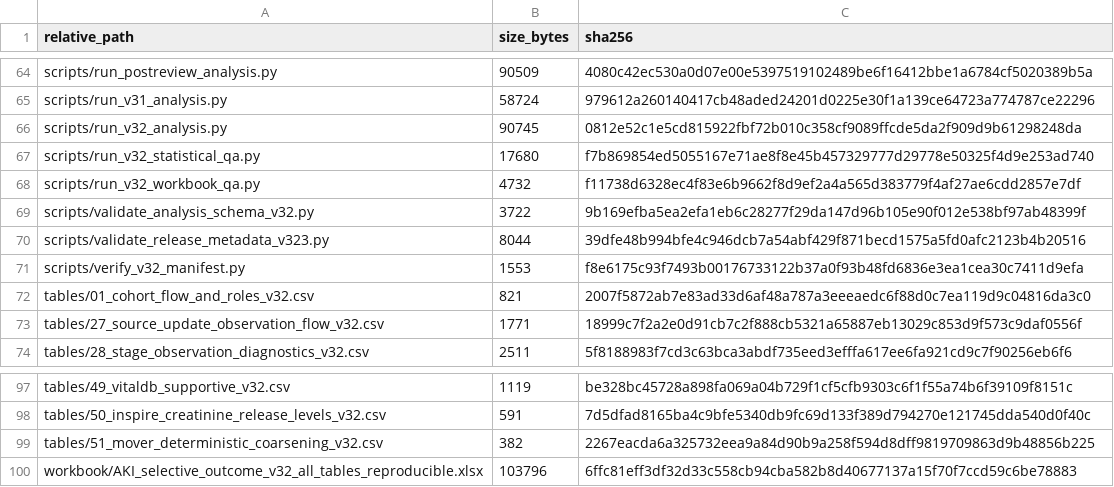
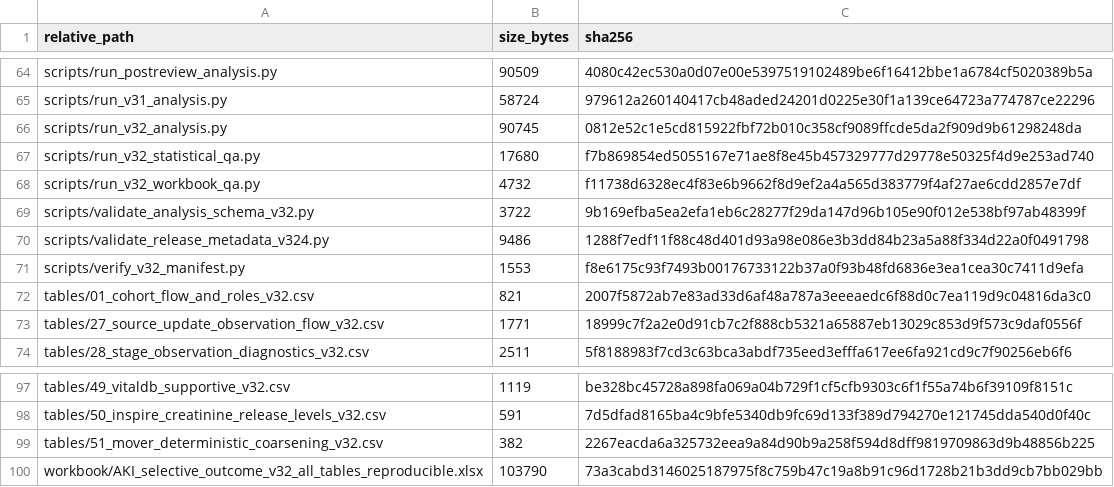
Before and after one commit to tqytqytqytqy/perioperative-aki-selective-outcome-observation, a CSV file: release_manifest_sha256_v32.csv, drawn as a sheet; only a part is shown, gaps mark what is left out; the diff covers the shown part only.

Commit message:
Update v3.2.4 release metadata
Align public authorship, citation, version, DOI, workbook heading, and reproducibility manifest. No patient-level data or manuscript files are included.

```diff
--- a/release_manifest_sha256_v32.csv
+++ b/release_manifest_sha256_v32.csv
@@ -69,3 +69,3 @@ scripts/run_v32_workbook_qa.py,4732,f11738d6328ec4f83e6b9662f8d9ef2a4a565d383779
 scripts/validate_analysis_schema_v32.py,3722,9b169efba5ea2efa1eb6c28277f29da147d96b105e90f012e538bf97ab48399f
-scripts/validate_release_metadata_v323.py,8044,39dfe48b994bfe4c946dcb7a54abf429f871becd1575a5fd0afc2123b4b20516
+scripts/validate_release_metadata_v324.py,9486,1288f7edf11f88c48d401d93a98e086e3b3dd84b23a5a88f334d22a0f0491798
 scripts/verify_v32_manifest.py,1553,f8e6175c93f7493b00176733122b37a0f93b48fd6836e3ea1cea30c7411d9efa
@@ -99,2 +99,2 @@ tables/50_inspire_creatinine_release_levels_v32.csv,591,7d5dfad8165ba4c9bfe5340d
 tables/51_mover_deterministic_coarsening_v32.csv,382,2267eacda6a325732eea9a84d90b9a258f594d8dff9819709863d9b48856b225
-workbook/AKI_selective_outcome_v32_all_tables_reproducible.xlsx,103796,6ffc81eff3df32d33c558cb94cba582b8d40677137a15f70f7ccd59c6be78883
+workbook/AKI_selective_outcome_v32_all_tables_reproducible.xlsx,103790,73a3cabd3146025187975f8c759b47c19a8b91c96d1728b21b3dd9cb7bb029bb
```
Also changed, not shown: 3 added rows, 3 removed rows and 16 edited cells elsewhere in this file, 5 other files.
